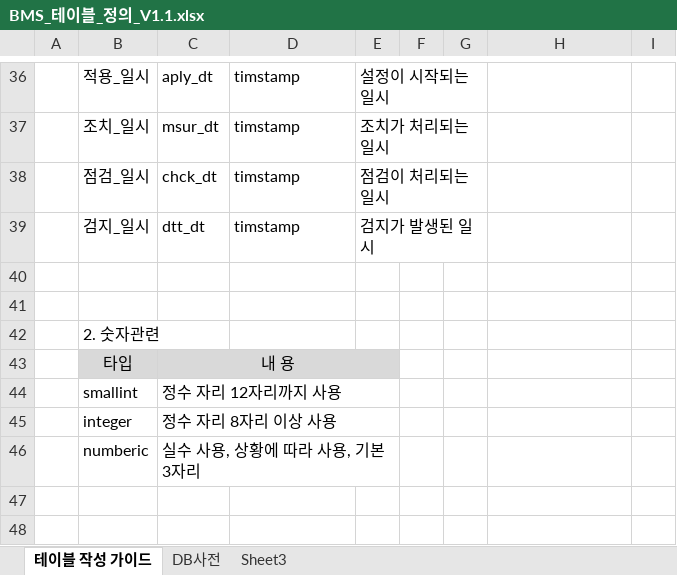
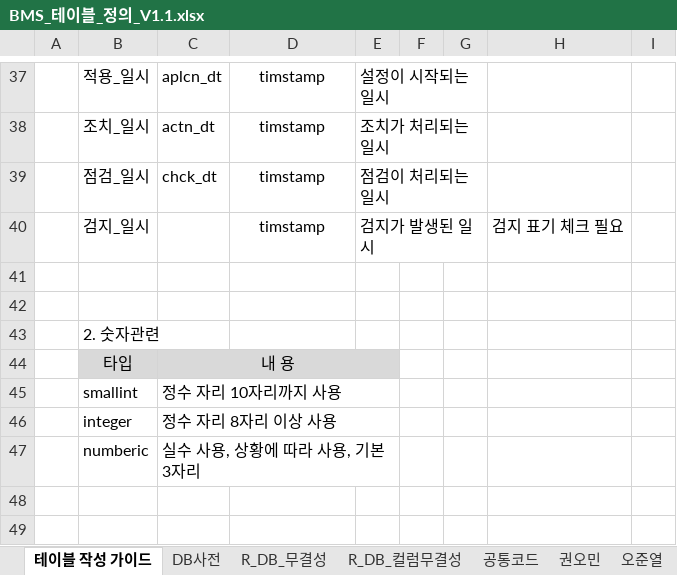
Before and after one commit to CERO-SOLUTION/db-naming-converter, an Excel workbook: BMS_테이블_정의_V1.1.xlsx, sheet 테이블 작성 가이드, drawn as a sheet; only a part is shown, gaps mark what is left out; values as stored, in another font and other column widths than the file's, no borders; charts and pictures not drawn; addresses are those after the commit; the diff covers the shown part only; the diff names each change by its address in the sheet, - before the commit and + after, or states it on an @@ line.

```diff
--- a/BMS_테이블_정의_V1.1.xlsx (sheet 테이블 작성 가이드)
+++ b/BMS_테이블_정의_V1.1.xlsx (sheet 테이블 작성 가이드)
-sheet tab: Sheet3
+sheet tab: R_DB_무결성
+sheet tab: R_DB_컬럼무결성
+sheet tab: 공통코드
+sheet tab: 권오민
+sheet tab: 오준열
-C37: aply_dt
+C37: aplcn_dt
-D37:D40 alignment: left
+D37:D40 alignment: center
-C38: msur_dt
+C38: actn_dt
-C40: dtt_dt
+C40: (empty)
-H40: (empty)
+H40: 검지 표기 체크 필요
-D44:E44 fill: #D9D9D9
+D44:E44 fill: none
-C45: 정수 자리 12자리까지 사용
+C45: 정수 자리 10자리까지 사용
```
Also changed, not shown: 11 added rows, 22 edited cells and cell formats elsewhere in this sheet, sheet DB사전, sheet R_DB_무결성, other sheet tabs, hidden cells, charts or pictures, 1 other file.
